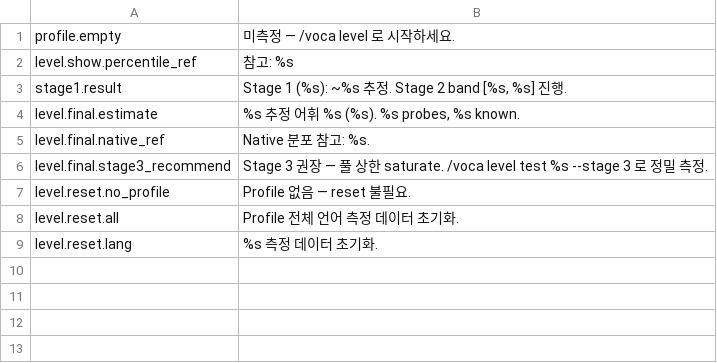
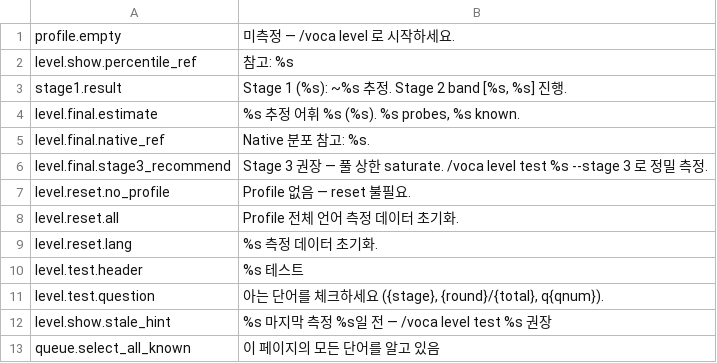
Before and after one commit to flame91/vocatrack, a TSV file: plugins/voca/messages/ko.tsv, drawn as a sheet; the diff names each change by its address in the sheet, - before the commit and + after, or states it on an @@ line.

```diff
--- a/plugins/voca/messages/ko.tsv
+++ b/plugins/voca/messages/ko.tsv
+row 10: level.test.header | %s 테스트
+row 11: level.test.question | 아는 단어를 체크하세요 ({stage}, {round}/{total}, q{qnum}).
+row 12: level.show.stale_hint | %s 마지막 측정 %s일 전 — /voca level test %s 권장
+row 13: queue.select_all_known | 이 페이지의 모든 단어를 알고 있음
```
Also changed, not shown: plugins/voca/messages/en.tsv, plugins/voca/messages/ja.tsv, 49 other files.
